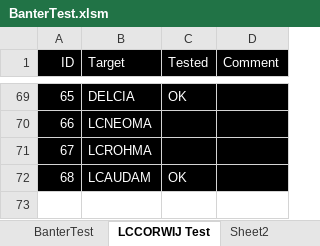
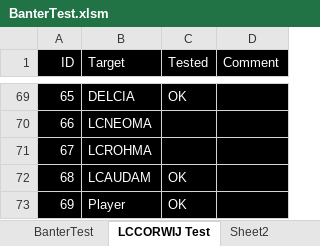
Before and after one commit to LCA-EET/LCA, an Excel workbook: BanterTest.xlsm, sheet LCCORWIJ Test, drawn as a sheet; only a part is shown, gaps mark what is left out; values as stored, in another font and other column widths than the file's, no borders; the diff names each change by its address in the sheet, - before the commit and + after, or states it on an @@ line.

```diff
--- a/BanterTest.xlsm (sheet LCCORWIJ Test)
+++ b/BanterTest.xlsm (sheet LCCORWIJ Test)
+row 73: 69 | Player | OK
```
Also changed, not shown: charts or pictures, 7 other files.
